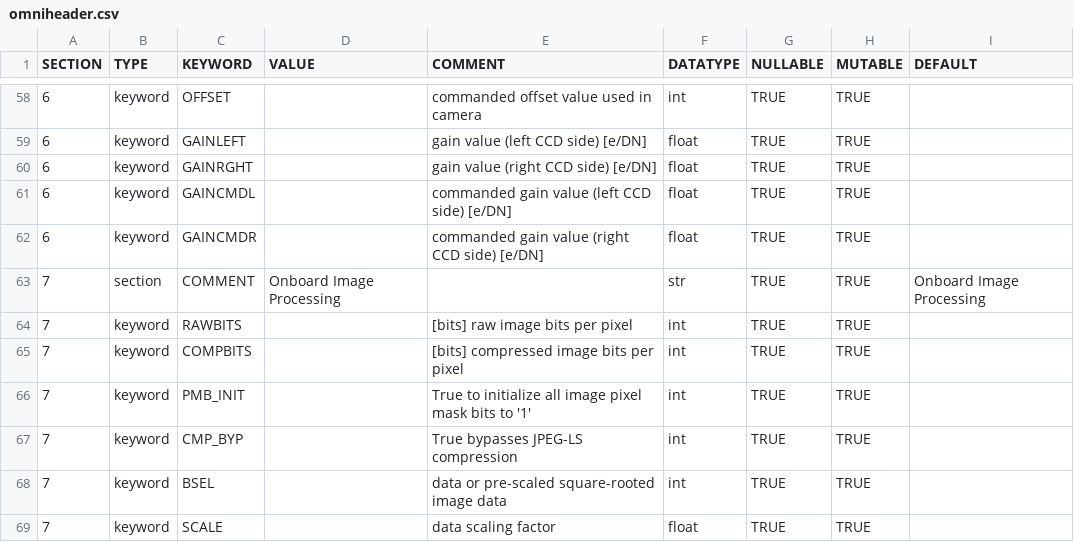
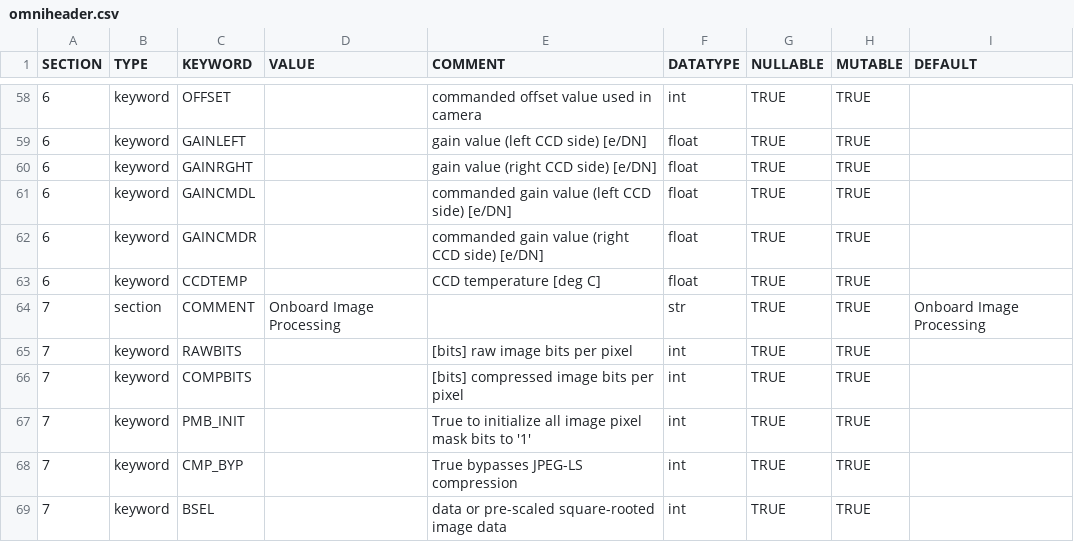
Before and after one commit to raphael-attie/punchbowl, a CSV file: punchbowl/data/data/omniheader.csv, drawn as a sheet; only a part is shown, gaps mark what is left out; the shorter side is filled out with more unchanged rows; the diff names each change by its address in the sheet, - before the commit and + after, or states it on an @@ line.

Commit message:
adds CCD temperature keyword to omniheader

```diff
--- a/punchbowl/data/data/omniheader.csv
+++ b/punchbowl/data/data/omniheader.csv
+row 63: 6 | keyword | CCDTEMP |  | CCD temperature [deg C] | float | TRUE | TRUE
```
